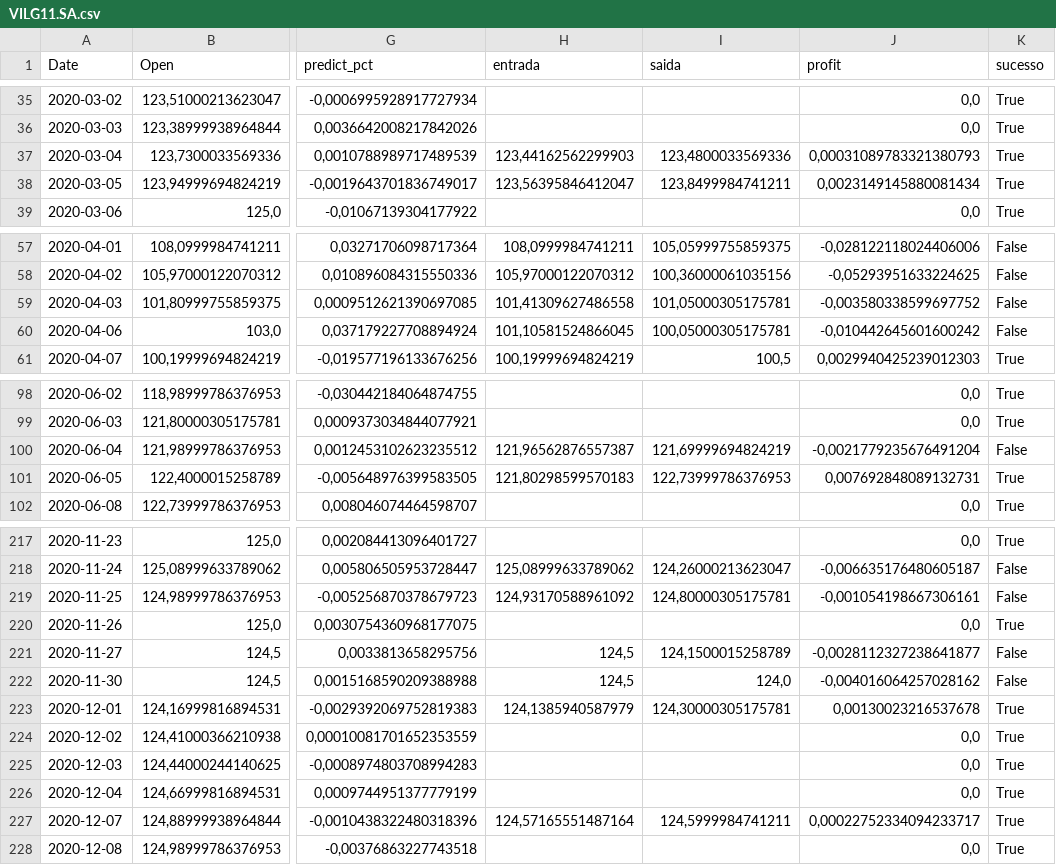
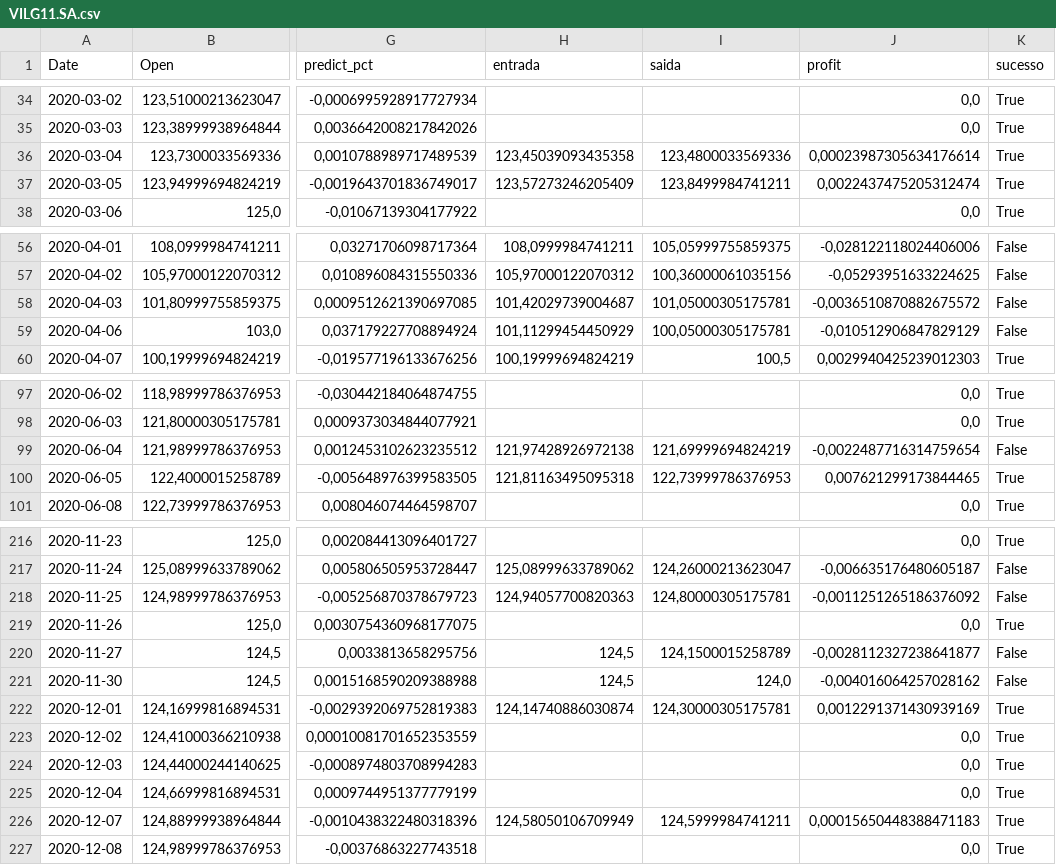
Before and after one commit to renatoreggiani/trAIding, a CSV file: dataframes/VILG11.SA.csv, drawn as a sheet; only a part is shown, gaps mark what is left out; addresses are those after the commit; the diff covers the shown part only; the diff names each change by its address in the sheet, - before the commit and + after, or states it on an @@ line.

```diff
--- a/dataframes/VILG11.SA.csv
+++ b/dataframes/VILG11.SA.csv
-H36 (entrada): 123,44162562299903
+H36 (entrada): 123,45039093435358
-J36 (profit): 0,00031089783321380793
+J36 (profit): 0,00023987305634176614
-H37 (entrada): 123,56395846412047
+H37 (entrada): 123,57273246205409
-J37 (profit): 0,0023149145880081434
+J37 (profit): 0,0022437475205312474
-H58 (entrada): 101,41309627486558
+H58 (entrada): 101,42029739004687
-J58 (profit): -0,003580338599697752
+J58 (profit): -0,0036510870882675572
-H59 (entrada): 101,10581524866045
+H59 (entrada): 101,11299454450929
-J59 (profit): -0,010442645601600242
+J59 (profit): -0,010512906847829129
-H99 (entrada): 121,96562876557387
+H99 (entrada): 121,97428926972138
-J99 (profit): -0,0021779235676491204
+J99 (profit): -0,0022487716314759654
-H100 (entrada): 121,80298599570183
+H100 (entrada): 121,81163495095318
-J100 (profit): 0,007692848089132731
+J100 (profit): 0,007621299173844465
-H218 (entrada): 124,93170588961092
+H218 (entrada): 124,94057700820363
-J218 (profit): -0,001054198667306161
+J218 (profit): -0,0011251265186376092
-H222 (entrada): 124,1385940587979
+H222 (entrada): 124,14740886030874
-J222 (profit): 0,00130023216537678
+J222 (profit): 0,0012291371430939169
-H226 (entrada): 124,57165551487164
+H226 (entrada): 124,58050106709949
-J226 (profit): 0,00022752334094233717
+J226 (profit): 0,00015650448388471183
```
Also changed, not shown: 1 added row, 1 removed row and 38 edited cells elsewhere in this file, dataframes/BTC-USD.csv, dataframes/EUR=X.csv, 5 other files.
